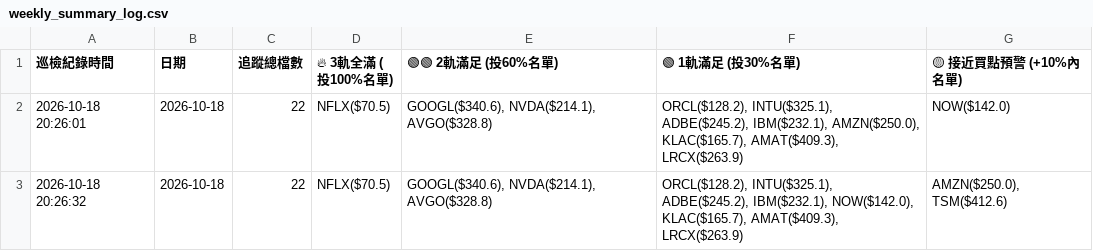
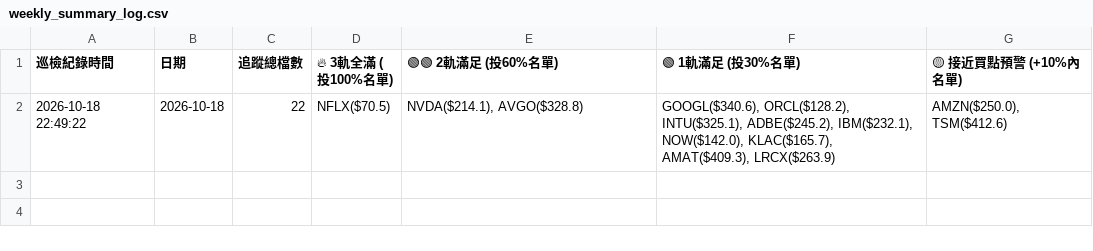
Before and after one commit to Weichen5700/us-stock-peg-tracker, a CSV file: history_snapshots/weekly_summary_log.csv, drawn as a sheet.

```diff
--- a/history_snapshots/weekly_summary_log.csv
+++ b/history_snapshots/weekly_summary_log.csv
@@ -1,3 +1,2 @@
 巡檢紀錄時間,日期,追蹤總檔數,🔥 3軌全滿 (投100%名單),🟢🟢 2軌滿足 (投60%名單),🟢 1軌滿足 (投30%名單),🟡 接近買點預警 (+10%內名單)
-2026-10-18 20:26:01,2026-10-18,22,NFLX($70.5),"GOOGL($340.6), NVDA($214.1), AVGO($328.8)","ORCL($128.2), INTU($325.1), ADBE($245.2), IBM($232.1), AMZN($250.0), KLAC($165.7), AMAT($409.3), LRCX($263.9)",NOW($142.0)
-2026-10-18 20:26:32,2026-10-18,22,NFLX($70.5),"GOOGL($340.6), NVDA($214.1), AVGO($328.8)","ORCL($128.2), INTU($325.1), ADBE($245.2), IBM($232.1), NOW($142.0), KLAC($165.7), AMAT($409.3), LRCX($263.9)","AMZN($250.0), TSM($412.6)"
+2026-10-18 22:49:22,2026-10-18,22,NFLX($70.5),"NVDA($214.1), AVGO($328.8)","GOOGL($340.6), ORCL($128.2), INTU($325.1), ADBE($245.2), IBM($232.1), NOW($142.0), KLAC($165.7), AMAT($409.3), LRCX($263.9)","AMZN($250.0), TSM($412.6)"
```
Also changed, not shown: peg_backtest_report.csv, peg_backtest_trades.csv, 9 other files.
